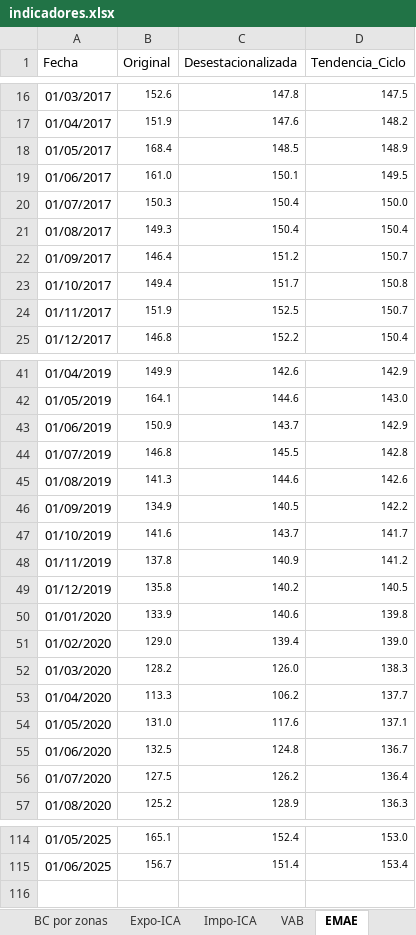
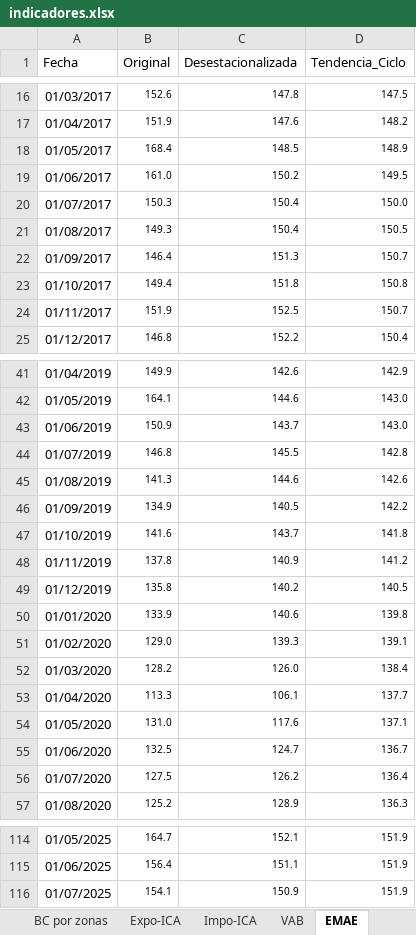
Before and after one commit to NahuelBargas/indeco, an Excel workbook: bases/indicadores.xlsx, sheet EMAE, drawn as a sheet; only a part is shown, gaps mark what is left out; values as stored, in another font and other column widths than the file's, no borders; the diff covers the shown part only; the diff names each change by its address in the sheet, - before the commit and + after, or states it on an @@ line.

Commit message:
"Actualizo EMAE jul 25, y Tasa de incidencia y pobreza 1S2025"

```diff
--- a/bases/indicadores.xlsx (sheet EMAE)
+++ b/bases/indicadores.xlsx (sheet EMAE)
-C19 (Desestacionalizada): 150.1
+C19 (Desestacionalizada): 150.2
-D21 (Tendencia_Ciclo): 150.4
+D21 (Tendencia_Ciclo): 150.5
-C22 (Desestacionalizada): 151.2
+C22 (Desestacionalizada): 151.3
-C23 (Desestacionalizada): 151.7
+C23 (Desestacionalizada): 151.8
-D43 (Tendencia_Ciclo): 142.9
+D43 (Tendencia_Ciclo): 143.0
-D47 (Tendencia_Ciclo): 141.7
+D47 (Tendencia_Ciclo): 141.8
-C51 (Desestacionalizada): 139.4
+C51 (Desestacionalizada): 139.3
-D51 (Tendencia_Ciclo): 139.0
+D51 (Tendencia_Ciclo): 139.1
-D52 (Tendencia_Ciclo): 138.3
+D52 (Tendencia_Ciclo): 138.4
-C53 (Desestacionalizada): 106.2
+C53 (Desestacionalizada): 106.1
-C55 (Desestacionalizada): 124.8
+C55 (Desestacionalizada): 124.7
-B114 (Original): 165.1
+B114 (Original): 164.7
-C114 (Desestacionalizada): 152.4
+C114 (Desestacionalizada): 152.1
-D114 (Tendencia_Ciclo): 153.0
+D114 (Tendencia_Ciclo): 151.9
-B115 (Original): 156.7
+B115 (Original): 156.4
-C115 (Desestacionalizada): 151.4
+C115 (Desestacionalizada): 151.1
-D115 (Tendencia_Ciclo): 153.4
+D115 (Tendencia_Ciclo): 151.9
+row 116: 01/07/2025 | 154.1 | 150.9 | 151.9
```
Also changed, not shown: 54 edited cells elsewhere in this sheet, sheet Pobreza-Aglo, sheet Pobreza regiones, 2 other files.
